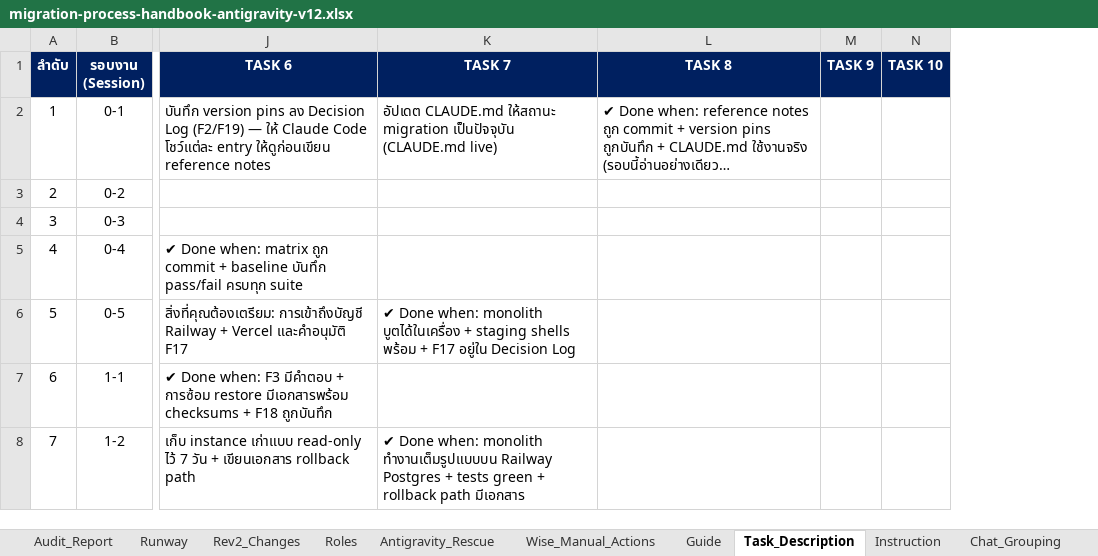
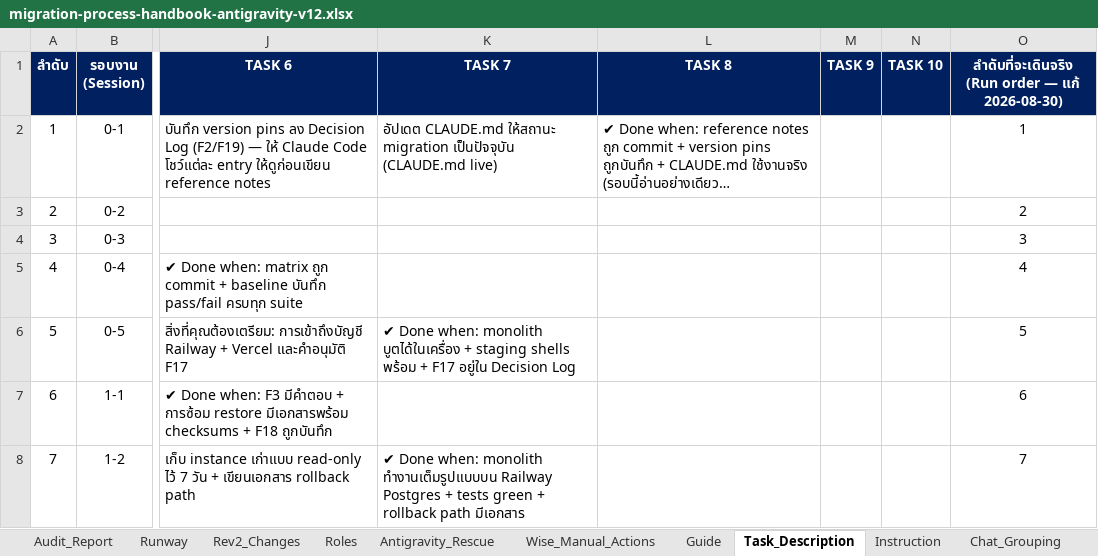
Before and after one commit to ripper7375/trading-alerts-saas-public, an Excel workbook: docs/migration-orders/davin-operational-manual/antigravity/migration-process-handbook-antigravity-v12.xlsx, sheet Task_Description, drawn as a sheet; only a part is shown, gaps mark what is left out; long unchanged cells end in …; values as stored, in another font and other column widths than the file's, no borders; the diff covers the shown part only; the diff names each change by its address in the sheet, - before the commit and + after, or states it on an @@ line.

```diff
--- a/docs/migration-orders/davin-operational-manual/antigravity/migration-process-handbook-antigravity-v12.xlsx (sheet Task_Description)
+++ b/docs/migration-orders/davin-operational-manual/antigravity/migration-process-handbook-antigravity-v12.xlsx (sheet Task_Description)
+column O, rows 1-8: ลำดับที่จะเดินจริง (Run order — แก้ 2026-08-30) | 1 | 2 | 3 | 4 | 5 | 6 | 7
```
Also changed, not shown: 11 edited cells elsewhere in this sheet, sheet Chat_Grouping, sheet Rev2_Changes, sheet Instruction, sheet Runway, 15 other files.
